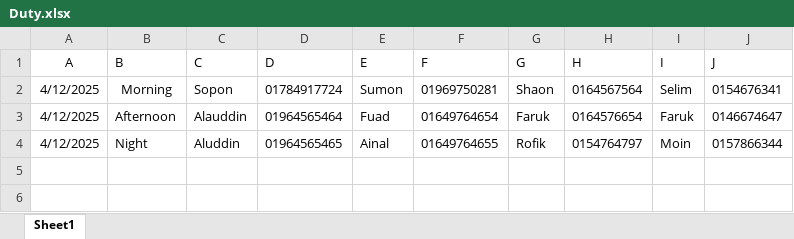
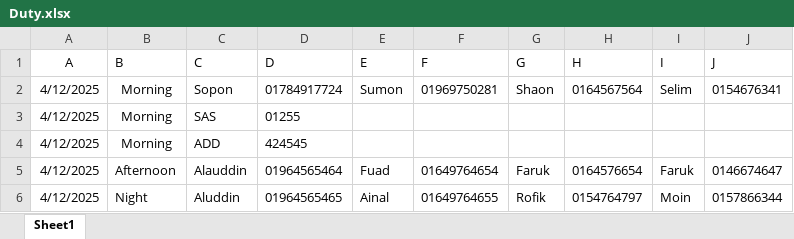
Before and after one commit to nesco177/DutyRoster, an Excel workbook: Duty.xlsx, sheet Sheet1, drawn as a sheet; values as stored, in another font and other column widths than the file's, no borders; the diff names each change by its address in the sheet, - before the commit and + after, or states it on an @@ line.

Commit message:
Add files via upload

```diff
--- a/Duty.xlsx (sheet Sheet1)
+++ b/Duty.xlsx (sheet Sheet1)
+row 3: 4/12/2025 | Morning | SAS | 01255
+row 4: 4/12/2025 | Morning | ADD | 424545
```
